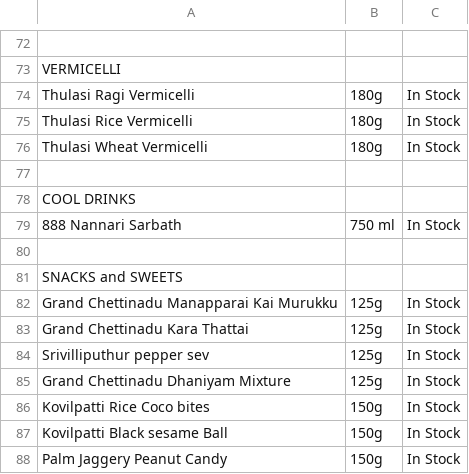
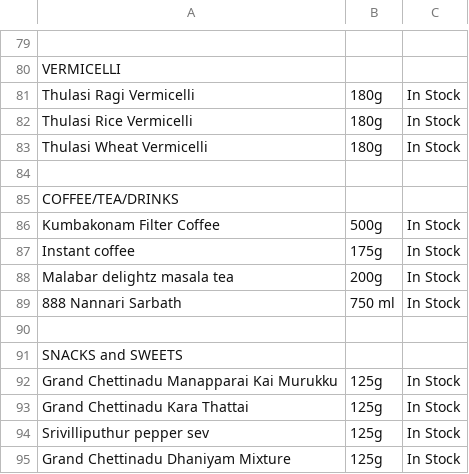
Before and after one commit to 18stepspantry/catalogue, a CSV file: products.csv, drawn as a sheet; only a part is shown, gaps mark what is left out; the shorter side is filled out with more unchanged rows; the diff covers the shown part only.

```diff
--- a/products.csv
+++ b/products.csv
@@ -77,3 +84,6 @@ Thulasi Wheat Vermicelli,180g,In Stock
 ,,
-COOL DRINKS,,
+COFFEE/TEA/DRINKS,,
+Kumbakonam Filter Coffee,500g,In Stock
+Instant coffee,175g,In Stock
+Malabar delightz masala tea,200g,In Stock
 888 Nannari Sarbath,750 ml,In Stock
```
Also changed, not shown: 13 added rows elsewhere in this file.
